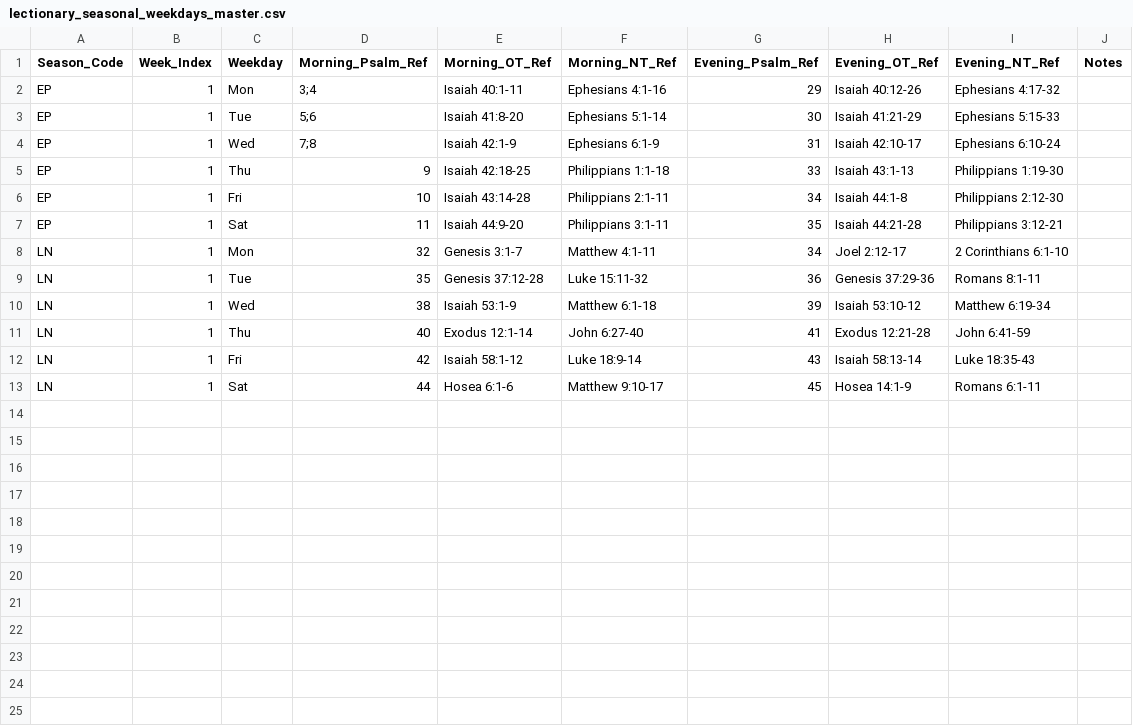
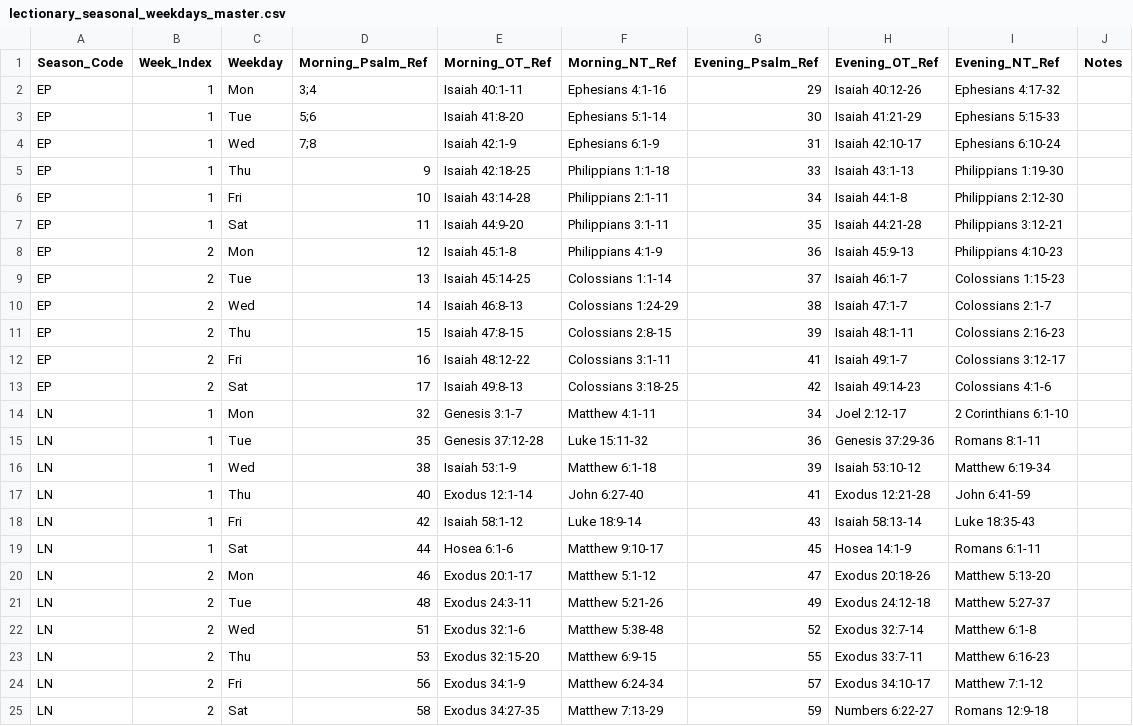
Before and after one commit to Relppek/stbarnabas-office-data, a CSV file: lectionary_seasonal_weekdays_master.csv, drawn as a sheet; the diff names each change by its address in the sheet, - before the commit and + after, or states it on an @@ line.

```diff
--- a/lectionary_seasonal_weekdays_master.csv
+++ b/lectionary_seasonal_weekdays_master.csv
+row 8: EP | 2 | Mon | 12 | Isaiah 45:1-8 | Philippians 4:1-9 | 36 | Isaiah 45:9-13 | Philippians 4:10-23
+row 9: EP | 2 | Tue | 13 | Isaiah 45:14-25 | Colossians 1:1-14 | 37 | Isaiah 46:1-7 | Colossians 1:15-23
+row 10: EP | 2 | Wed | 14 | Isaiah 46:8-13 | Colossians 1:24-29 | 38 | Isaiah 47:1-7 | Colossians 2:1-7
+row 11: EP | 2 | Thu | 15 | Isaiah 47:8-15 | Colossians 2:8-15 | 39 | Isaiah 48:1-11 | Colossians 2:16-23
+row 12: EP | 2 | Fri | 16 | Isaiah 48:12-22 | Colossians 3:1-11 | 41 | Isaiah 49:1-7 | Colossians 3:12-17
+row 13: EP | 2 | Sat | 17 | Isaiah 49:8-13 | Colossians 3:18-25 | 42 | Isaiah 49:14-23 | Colossians 4:1-6
+row 20: LN | 2 | Mon | 46 | Exodus 20:1-17 | Matthew 5:1-12 | 47 | Exodus 20:18-26 | Matthew 5:13-20
+row 21: LN | 2 | Tue | 48 | Exodus 24:3-11 | Matthew 5:21-26 | 49 | Exodus 24:12-18 | Matthew 5:27-37
+row 22: LN | 2 | Wed | 51 | Exodus 32:1-6 | Matthew 5:38-48 | 52 | Exodus 32:7-14 | Matthew 6:1-8
+row 23: LN | 2 | Thu | 53 | Exodus 32:15-20 | Matthew 6:9-15 | 55 | Exodus 33:7-11 | Matthew 6:16-23
+row 24: LN | 2 | Fri | 56 | Exodus 34:1-9 | Matthew 6:24-34 | 57 | Exodus 34:10-17 | Matthew 7:1-12
+row 25: LN | 2 | Sat | 58 | Exodus 34:27-35 | Matthew 7:13-29 | 59 | Numbers 6:22-27 | Romans 12:9-18
```
Also changed, not shown: lectionary_fixed_feasts_master.csv, lectionary_sundays_master.csv.
